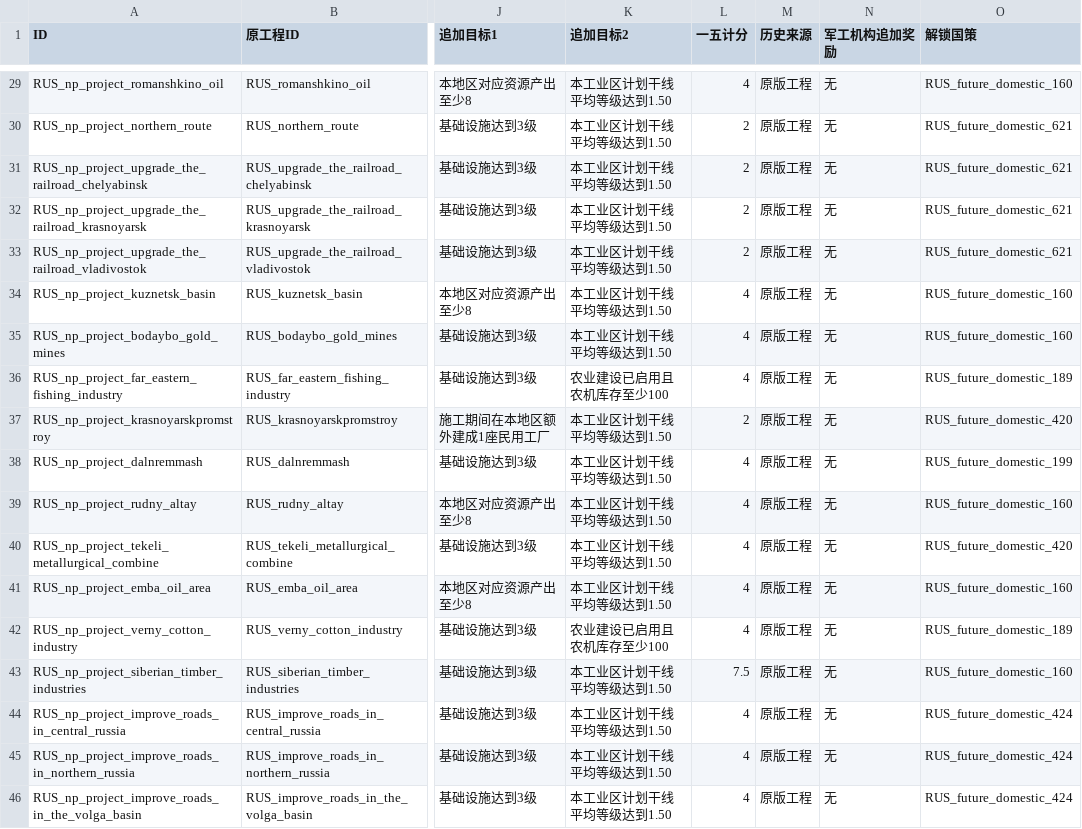
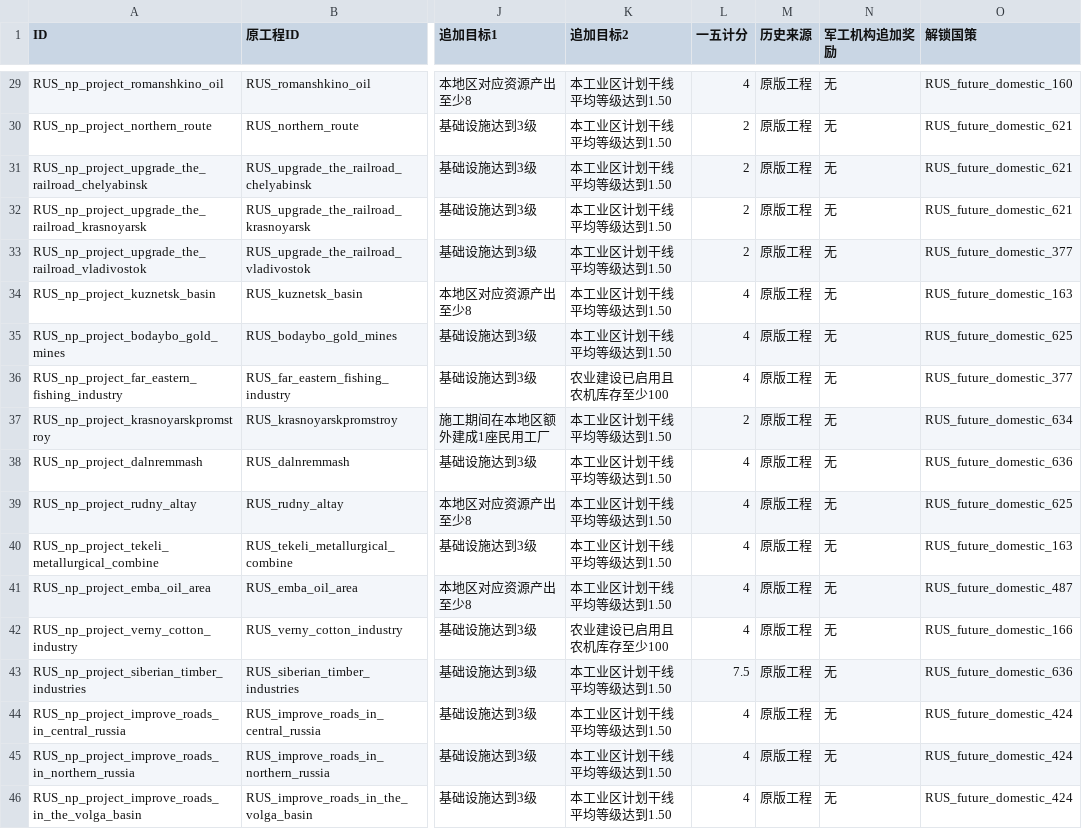
Before and after one commit to zxxzvxv85-dot/kr-stalin-adapted-test, a TSV file: tools/design/national_plan_20261104/projects.tsv, drawn as a sheet; only a part is shown, gaps mark what is left out; the diff covers the shown part only; the diff names each change by its address in the sheet, - before the commit and + after, or states it on an @@ line.

```diff
--- a/tools/design/national_plan_20261104/projects.tsv
+++ b/tools/design/national_plan_20261104/projects.tsv
-O33 (解锁国策): RUS_future_domestic_621
+O33 (解锁国策): RUS_future_domestic_377
-O34 (解锁国策): RUS_future_domestic_160
+O34 (解锁国策): RUS_future_domestic_163
-O35 (解锁国策): RUS_future_domestic_160
+O35 (解锁国策): RUS_future_domestic_625
-O36 (解锁国策): RUS_future_domestic_189
+O36 (解锁国策): RUS_future_domestic_377
-O37 (解锁国策): RUS_future_domestic_420
+O37 (解锁国策): RUS_future_domestic_634
-O38 (解锁国策): RUS_future_domestic_199
+O38 (解锁国策): RUS_future_domestic_636
-O39 (解锁国策): RUS_future_domestic_160
+O39 (解锁国策): RUS_future_domestic_625
-O40 (解锁国策): RUS_future_domestic_420
+O40 (解锁国策): RUS_future_domestic_163
-O41 (解锁国策): RUS_future_domestic_160
+O41 (解锁国策): RUS_future_domestic_487
-O42 (解锁国策): RUS_future_domestic_189
+O42 (解锁国策): RUS_future_domestic_166
-O43 (解锁国策): RUS_future_domestic_160
+O43 (解锁国策): RUS_future_domestic_636
```
Also changed, not shown: 34 edited cells elsewhere in this file, 8 other files.
